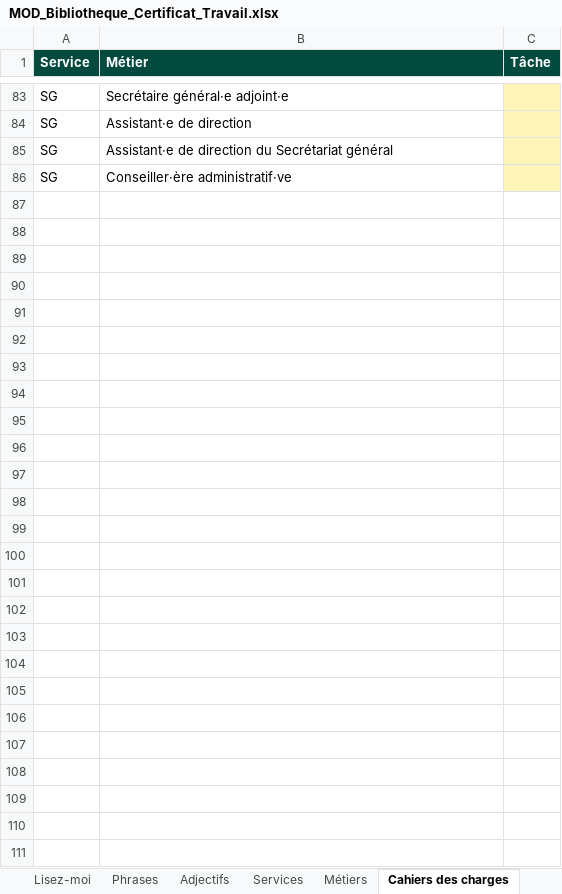
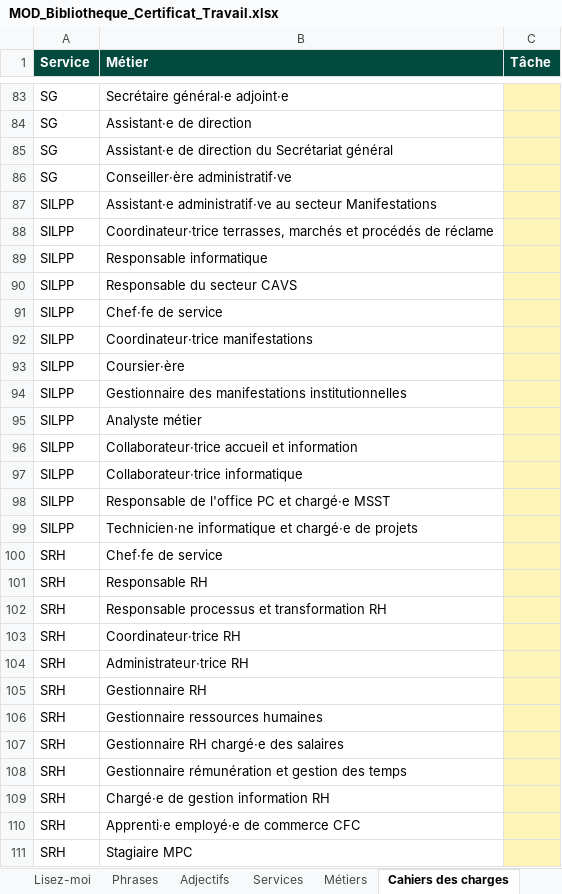
Before and after one commit to lyogc/GC, an Excel workbook: MOD_Bibliotheque_Certificat_Travail.xlsx, sheet Cahiers des charges, drawn as a sheet; only a part is shown, gaps mark what is left out; values as stored, in another font and other column widths than the file's, no borders; the diff names each change by its address in the sheet, - before the commit and + after, or states it on an @@ line.

```diff
--- a/MOD_Bibliotheque_Certificat_Travail.xlsx (sheet Cahiers des charges)
+++ b/MOD_Bibliotheque_Certificat_Travail.xlsx (sheet Cahiers des charges)
+row 87: SILPP | Assistant·e administratif·ve au secteur Manifestations
+row 88: SILPP | Coordinateur·trice terrasses, marchés et procédés de réclame
+row 89: SILPP | Responsable informatique
+row 90: SILPP | Responsable du secteur CAVS
+row 91: SILPP | Chef·fe de service
+row 92: SILPP | Coordinateur·trice manifestations
+row 93: SILPP | Coursier·ère
+row 94: SILPP | Gestionnaire des manifestations institutionnelles
+row 95: SILPP | Analyste métier
+row 96: SILPP | Collaborateur·trice accueil et information
+row 97: SILPP | Collaborateur·trice informatique
+row 98: SILPP | Responsable de l'office PC et chargé·e MSST
+row 99: SILPP | Technicien·ne informatique et chargé·e de projets
+row 100: SRH | Chef·fe de service
+row 101: SRH | Responsable RH
+row 102: SRH | Responsable processus et transformation RH
+row 103: SRH | Coordinateur·trice RH
+row 104: SRH | Administrateur·trice RH
+row 105: SRH | Gestionnaire RH
+row 106: SRH | Gestionnaire ressources humaines
+row 107: SRH | Gestionnaire RH chargé·e des salaires
+row 108: SRH | Gestionnaire rémunération et gestion des temps
+row 109: SRH | Chargé·e de gestion information RH
+row 110: SRH | Apprenti·e employé·e de commerce CFC
+row 111: SRH | Stagiaire MPC
```
Also changed, not shown: sheet Métiers, sheet Services, 1 other file.
